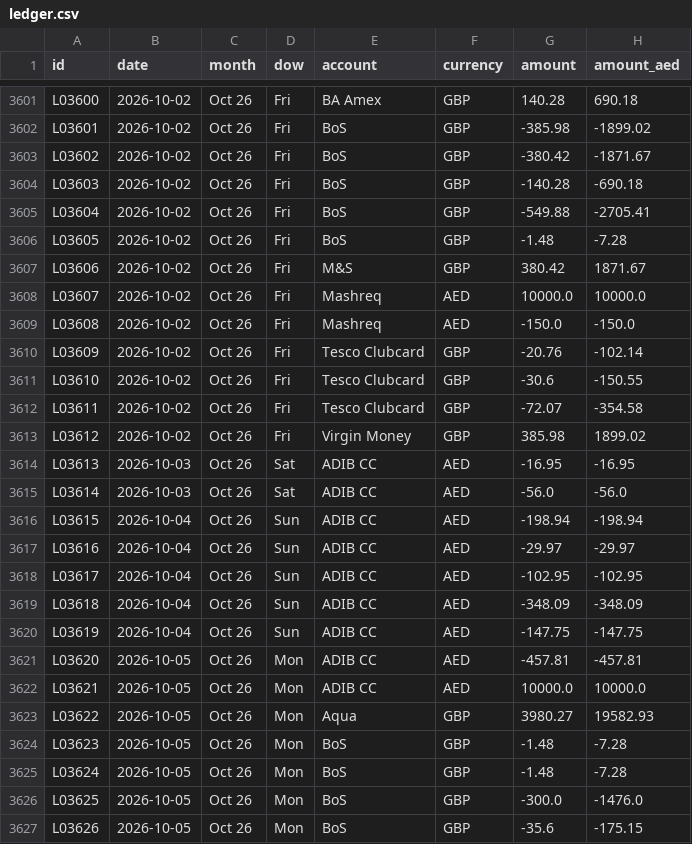
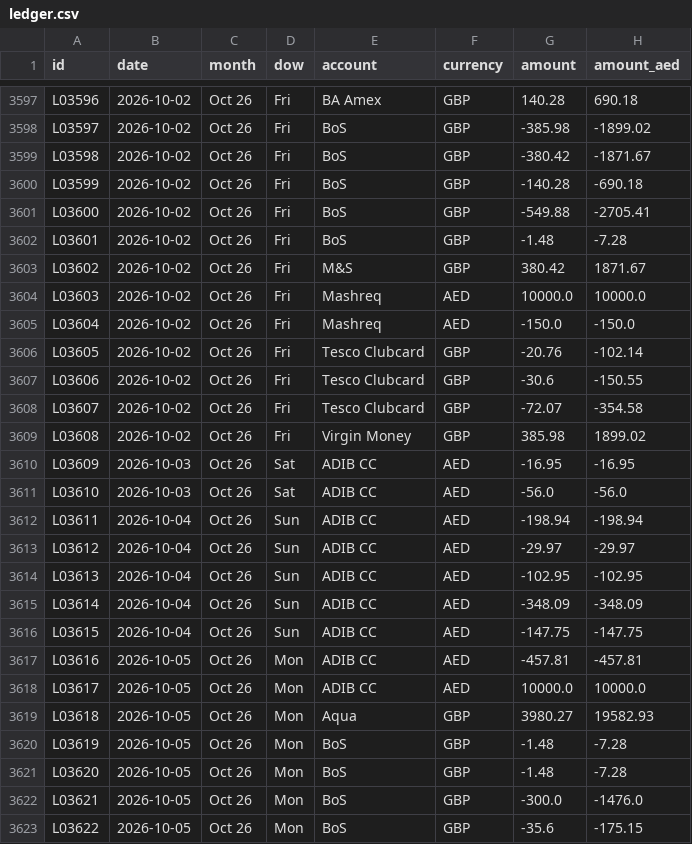
Before and after one commit to calum7macleod/dashboards, a CSV file: data/finance/ledger/out/ledger.csv, drawn as a sheet; only a part is shown, gaps mark what is left out; addresses are those after the commit; the diff covers the shown part only; the diff names each change by its address in the sheet, - before the commit and + after, or states it on an @@ line.

```diff
--- a/data/finance/ledger/out/ledger.csv
+++ b/data/finance/ledger/out/ledger.csv
-A3597 (id): L03600
+A3597 (id): L03596
-A3598 (id): L03601
+A3598 (id): L03597
-A3599 (id): L03602
+A3599 (id): L03598
-A3600 (id): L03603
+A3600 (id): L03599
-A3601 (id): L03604
+A3601 (id): L03600
-A3602 (id): L03605
+A3602 (id): L03601
-A3603 (id): L03606
+A3603 (id): L03602
-A3604 (id): L03607
+A3604 (id): L03603
-A3605 (id): L03608
+A3605 (id): L03604
-A3606 (id): L03609
+A3606 (id): L03605
-A3607 (id): L03610
+A3607 (id): L03606
-A3608 (id): L03611
+A3608 (id): L03607
-A3609 (id): L03612
+A3609 (id): L03608
-A3610 (id): L03613
+A3610 (id): L03609
-A3611 (id): L03614
+A3611 (id): L03610
-A3612 (id): L03615
+A3612 (id): L03611
-A3613 (id): L03616
+A3613 (id): L03612
-A3614 (id): L03617
+A3614 (id): L03613
-A3615 (id): L03618
+A3615 (id): L03614
-A3616 (id): L03619
+A3616 (id): L03615
-A3617 (id): L03620
+A3617 (id): L03616
-A3618 (id): L03621
+A3618 (id): L03617
-A3619 (id): L03622
+A3619 (id): L03618
-A3620 (id): L03623
+A3620 (id): L03619
-A3621 (id): L03624
+A3621 (id): L03620
-A3622 (id): L03625
+A3622 (id): L03621
-A3623 (id): L03626
+A3623 (id): L03622
```
Also changed, not shown: 4 removed rows and 34 edited cells elsewhere in this file.
